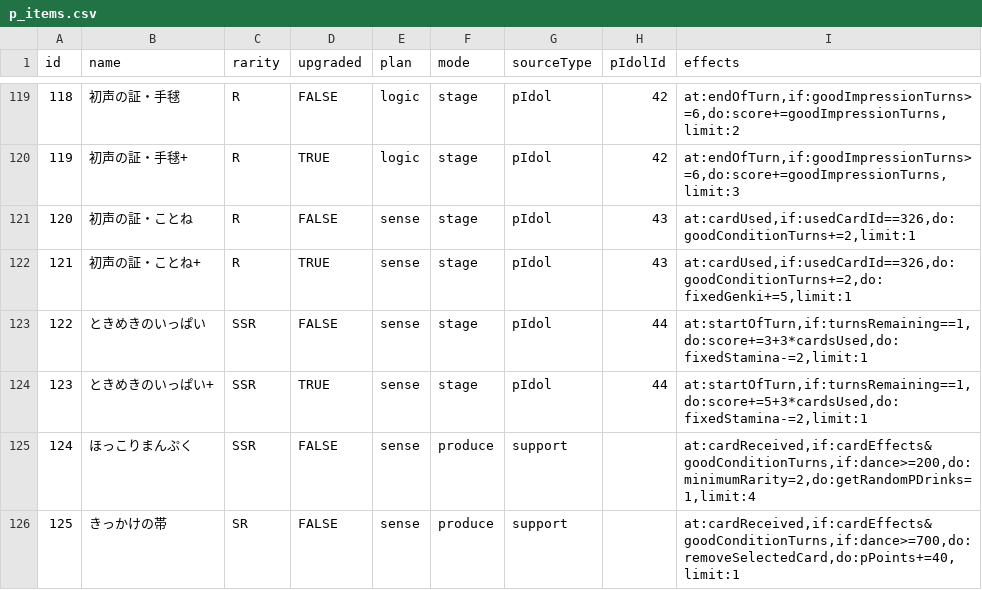
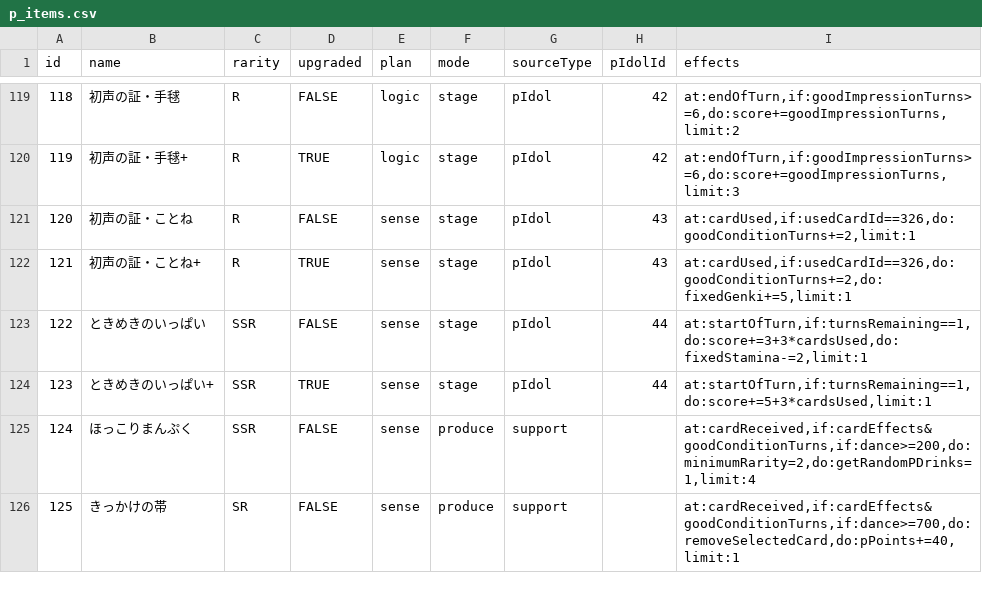
Before and after one commit to surisuririsu/gakumas-data, a CSV file: csv/p_items.csv, drawn as a sheet; only a part is shown, gaps mark what is left out.

Commit message:
Fix new pitem effect

```diff
--- a/csv/p_items.csv
+++ b/csv/p_items.csv
@@ -123,3 +123,3 @@ id,name,rarity,upgraded,plan,mode,sourceType,pIdolId,effects
 122,ときめきのいっぱい,SSR,FALSE,sense,stage,pIdol,44,"at:startOfTurn,if:turnsRemaining==1,do:score+=3+3*cardsUsed,do:fixedStamina-=2,limit:1"
-123,ときめきのいっぱい+,SSR,TRUE,sense,stage,pIdol,44,"at:startOfTurn,if:turnsRemaining==1,do:score+=5+3*cardsUsed,do:fixedStamina-=2,limit:1"
+123,ときめきのいっぱい+,SSR,TRUE,sense,stage,pIdol,44,"at:startOfTurn,if:turnsRemaining==1,do:score+=5+3*cardsUsed,limit:1"
 124,ほっこりまんぷく,SSR,FALSE,sense,produce,support,,"at:cardReceived,if:cardEffects&goodConditionTurns,if:dance>=200,do:minimumRarity=2,do:getRandomPDrinks=1,limit:4"
```
Also changed, not shown: 2 other files.
